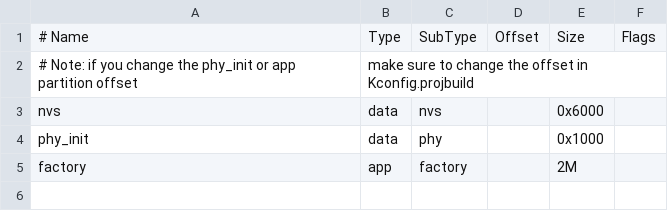
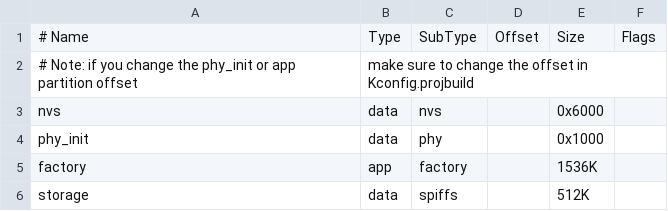
Before and after one commit to yamanekko/M5StickC-IDF-m5mruby, a CSV file: partitions.csv, drawn as a sheet.

Commit message:
update partitions
* add spiffs
* shrink app

```diff
--- a/partitions.csv
+++ b/partitions.csv
@@ -4,2 +4,3 @@ nvs,      data, nvs,     ,        0x6000,
 phy_init, data, phy,     ,        0x1000,
-factory,  app,  factory, ,        2M,
+factory,  app,  factory, ,        1536K,
+storage,  data, spiffs,  ,        512K,
```
